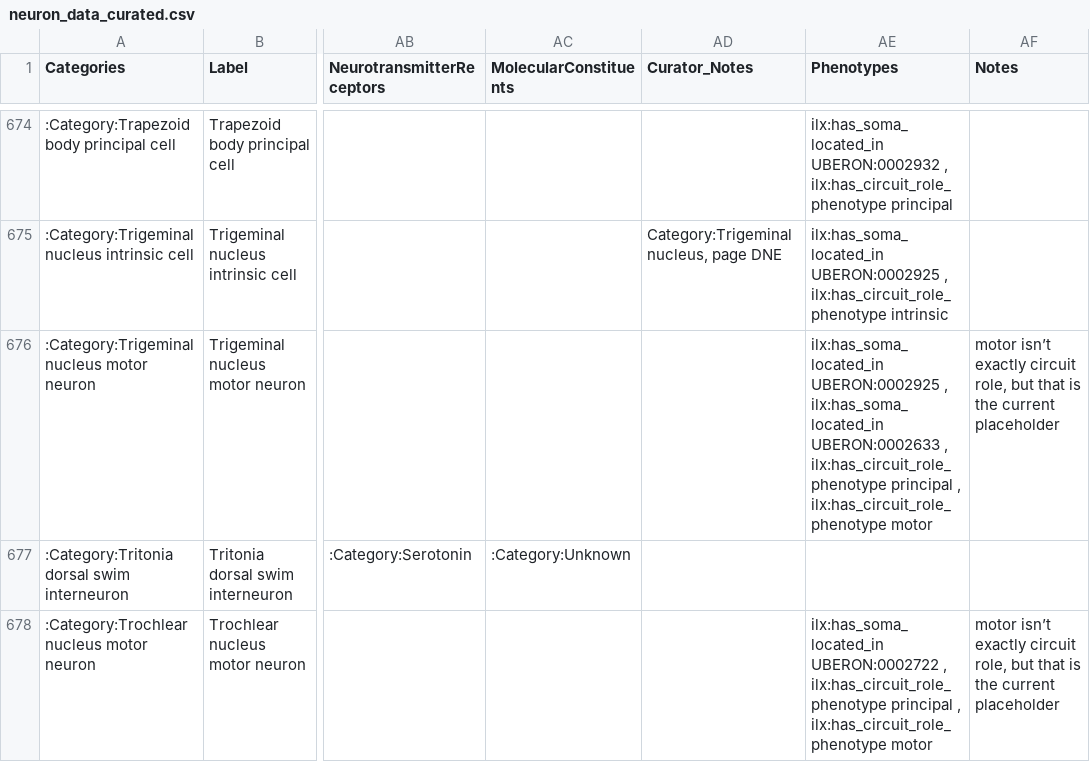
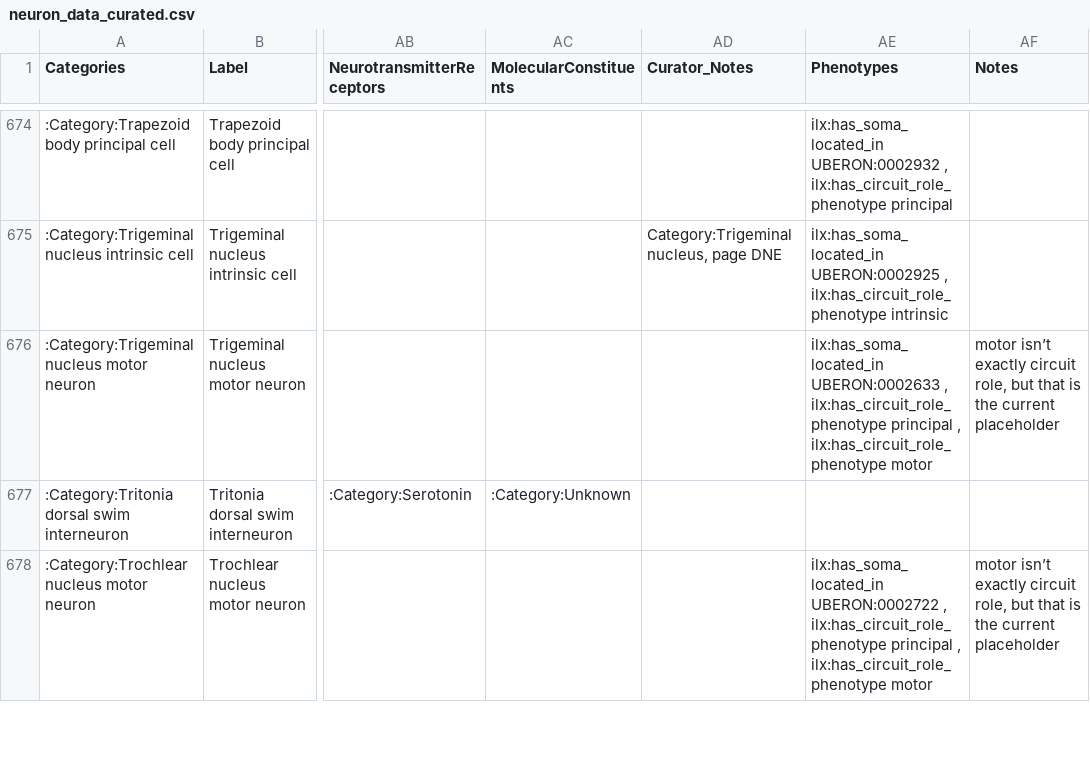
Before and after one commit to tgbugs/nlxeol, a CSV file: neuron_data_curated.csv, drawn as a sheet; only a part is shown, gaps mark what is left out; the diff names each change by its address in the sheet, - before the commit and + after, or states it on an @@ line.

Commit message:
ndc remove incorrect location phenotype

```diff
--- a/neuron_data_curated.csv
+++ b/neuron_data_curated.csv
-AE676 (Phenotypes): ilx:has_soma_located_in UBERON:0002925 , ilx:has_soma_located_in UBERON:0002633 ,…
+AE676 (Phenotypes): ilx:has_soma_located_in UBERON:0002633 ,…
```
